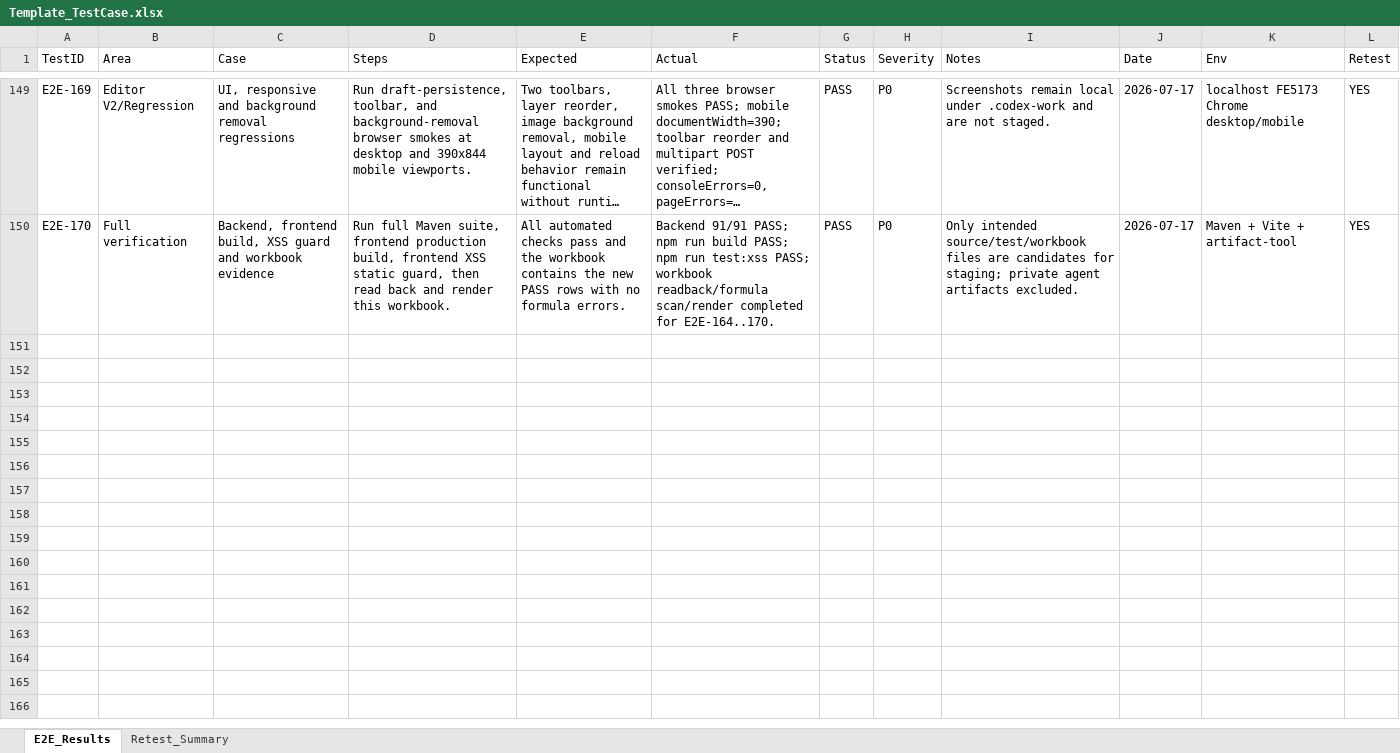
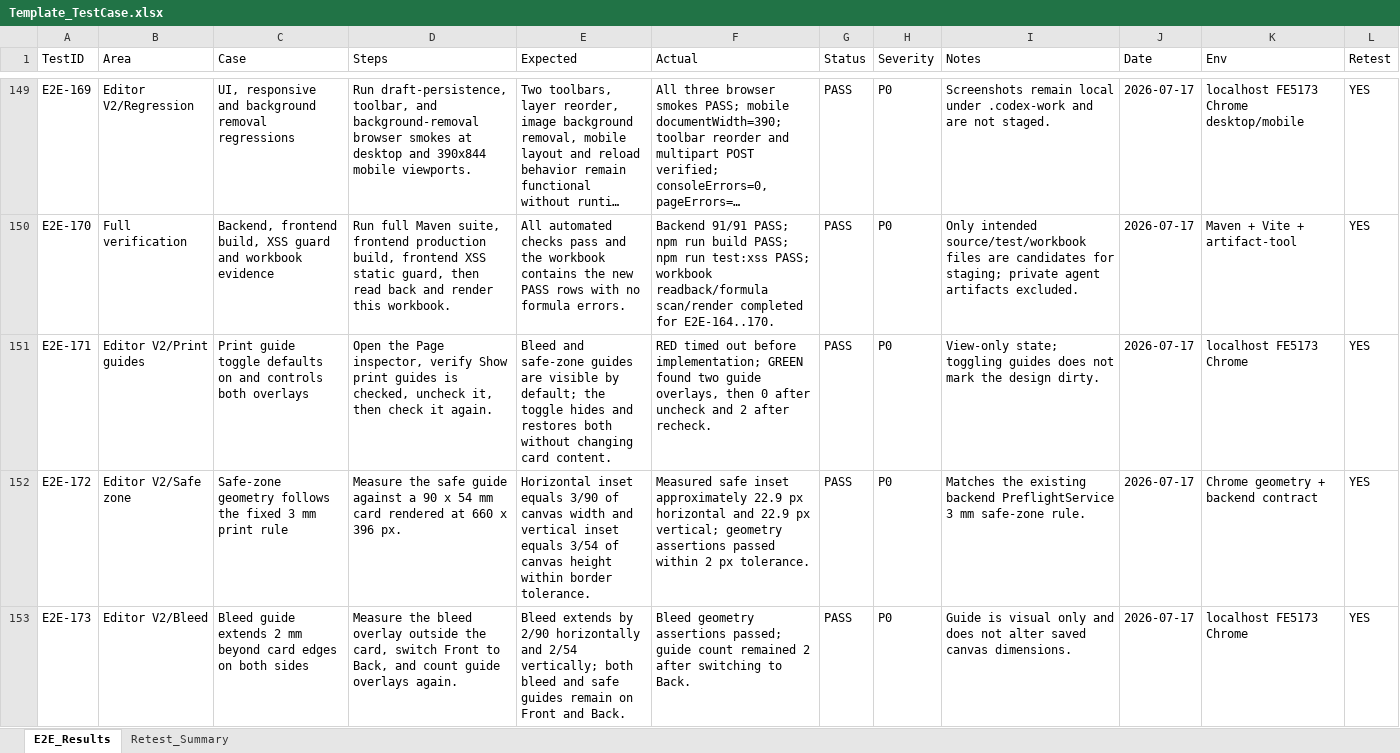
Before and after one commit to ngt-baor/Vizi, an Excel workbook: Template_TestCase.xlsx, sheet E2E_Results, drawn as a sheet; only a part is shown, gaps mark what is left out; long unchanged cells end in …; values as stored, in another font and other column widths than the file's, no borders; the diff covers the shown part only; the diff names each change by its address in the sheet, - before the commit and + after, or states it on an @@ line.

Commit message:
Add Editor V2 print guides

```diff
--- a/Template_TestCase.xlsx (sheet E2E_Results)
+++ b/Template_TestCase.xlsx (sheet E2E_Results)
+row 151: E2E-171 | Editor V2/Print guides | Print guide toggle defaults on and controls both overlays | Open the Page inspector, verify Show print guides is checked, uncheck it, then check it again. | Bleed and safe-zone guides are visible by default; the toggle hides and restores both without changing card content. | RED timed out before implementation; GREEN found two guide overlays, then 0 after uncheck and 2 after recheck. | PASS | P0 | View-only state; toggling guides does not mark the design dirty. | 2026-07-17 | localhost FE5173 Chrome | YES
+row 152: E2E-172 | Editor V2/Safe zone | Safe-zone geometry follows the fixed 3 mm print rule | Measure the safe guide against a 90 x 54 mm card rendered at 660 x 396 px. | Horizontal inset equals 3/90 of canvas width and vertical inset equals 3/54 of canvas height within border tolerance. | Measured safe inset approximately 22.9 px horizontal and 22.9 px vertical; geometry assertions passed within 2 px tolerance. | PASS | P0 | Matches the existing backend PreflightService 3 mm safe-zone rule. | 2026-07-17 | Chrome geometry + backend contract | YES
+row 153: E2E-173 | Editor V2/Bleed | Bleed guide extends 2 mm beyond card edges on both sides | Measure the bleed overlay outside the card, switch Front to Back, and count guide overlays again. | Bleed extends by 2/90 horizontally and 2/54 vertically; both bleed and safe guides remain on Front and Back. | Bleed geometry assertions passed; guide count remained 2 after switching to Back. | PASS | P0 | Guide is visual only and does not alter saved canvas dimensions. | 2026-07-17 | localhost FE5173 Chrome | YES
```
Also changed, not shown: 2 added rows elsewhere in this sheet, sheet Retest_Summary, 2 other files.
